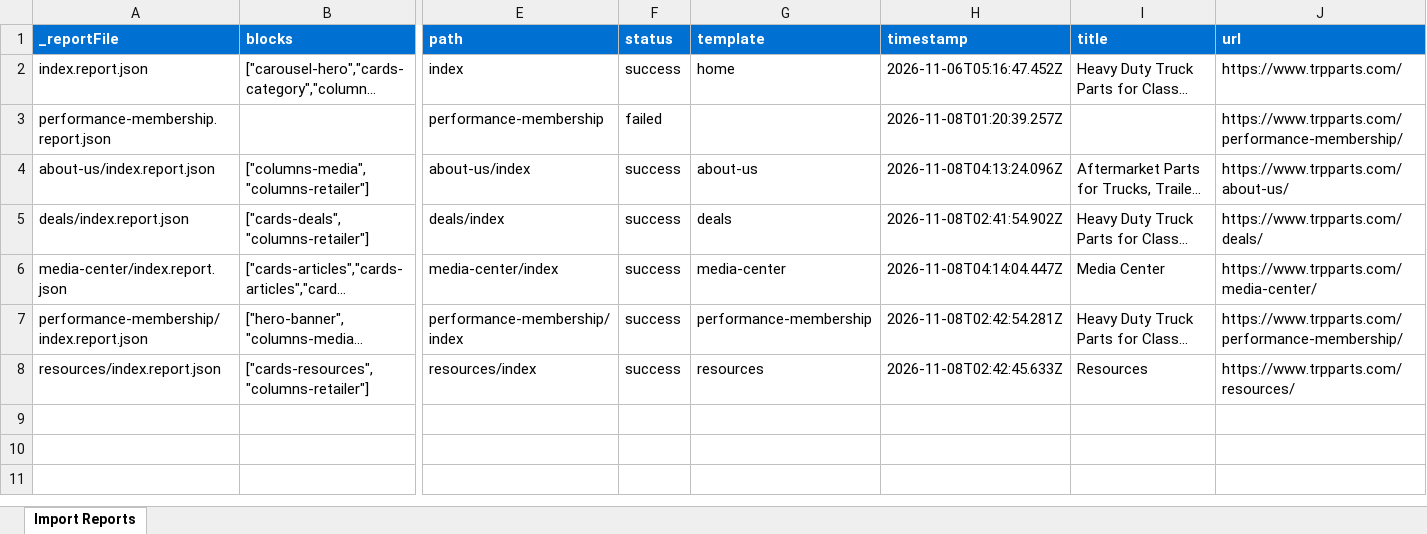
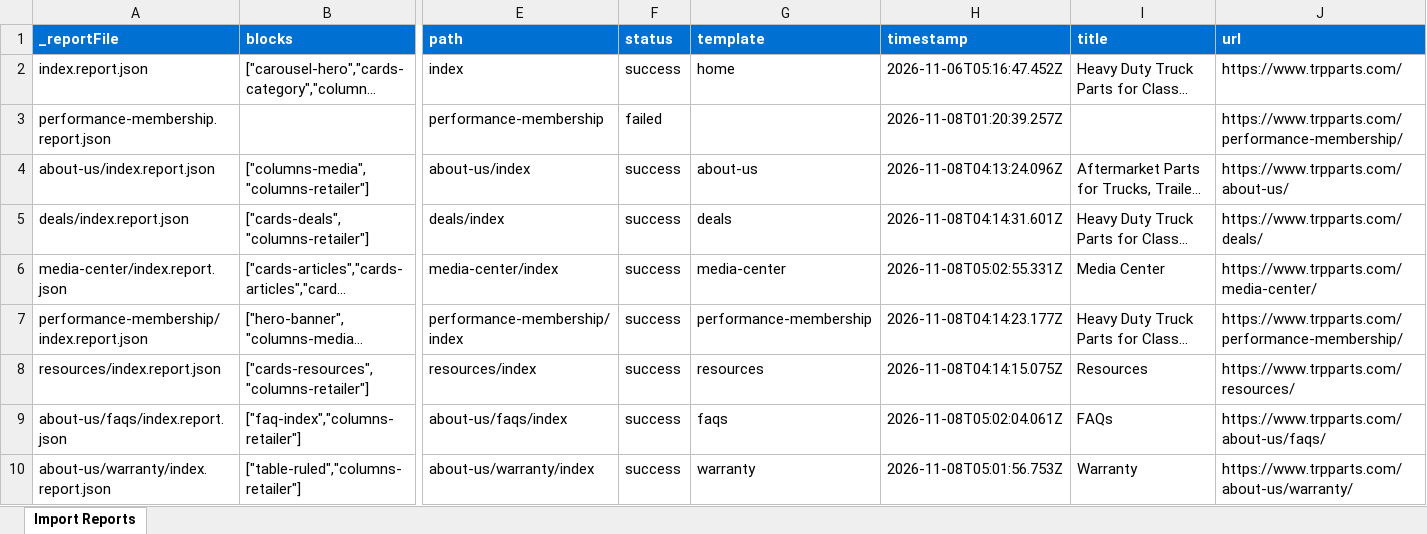
Before and after one commit to ynaka-adobe/trpparts, an Excel workbook: tools/importer/reports/import-media-center.report.xlsx, sheet Import Reports, drawn as a sheet; only a part is shown, gaps mark what is left out; long unchanged cells end in …; values as stored, in another font and other column widths than the file's, no borders; rows hold the shown columns only; the diff names each change by its address in the sheet, - before the commit and + after, or states it on an @@ line.

```diff
--- a/tools/importer/reports/import-media-center.report.xlsx (sheet Import Reports)
+++ b/tools/importer/reports/import-media-center.report.xlsx (sheet Import Reports)
-H5 (timestamp): 2026-11-08T02:41:54.902Z
+H5 (timestamp): 2026-11-08T04:14:31.601Z
-H6 (timestamp): 2026-11-08T04:14:04.447Z
+H6 (timestamp): 2026-11-08T05:02:55.331Z
-H7 (timestamp): 2026-11-08T02:42:54.281Z
+H7 (timestamp): 2026-11-08T04:14:23.177Z
-H8 (timestamp): 2026-11-08T02:42:45.633Z
+H8 (timestamp): 2026-11-08T04:14:15.075Z
+row 9: about-us/faqs/index.report.json | ["faq-index","columns-retailer"] | about-us/faqs/index | success | faqs | 2026-11-08T05:02:04.061Z | FAQs | https://www.trpparts.com/about-us/faqs/
+row 10: about-us/warranty/index.report.json | ["table-ruled","columns-retailer"] | about-us/warranty/index | success | warranty | 2026-11-08T05:01:56.753Z | Warranty | https://www.trpparts.com/about-us/warranty/
```
Also changed, not shown: tools/importer/reports/import-about-us.report.xlsx, tools/importer/reports/import-deals.report.xlsx, 43 other files.
